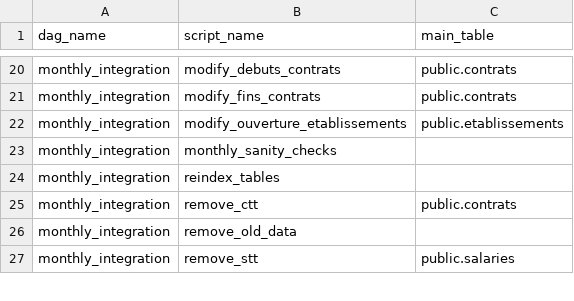
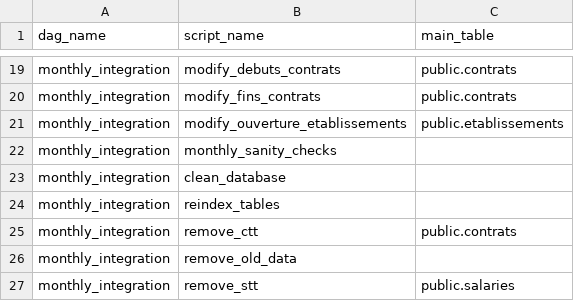
Before and after one commit to DNUM-SocialGouv/dsn_processing, a CSV file: resources/metadata_scripts.csv, drawn as a sheet; only a part is shown, gaps mark what is left out; the diff covers the shown part only.

```diff
--- a/resources/metadata_scripts.csv
+++ b/resources/metadata_scripts.csv
@@ -23,2 +22,3 @@ monthly_integration;modify_ouverture_etablissements;public.etablissements
 monthly_integration;monthly_sanity_checks;
+monthly_integration;clean_database;
 monthly_integration;reindex_tables;
```
Also changed, not shown: 2 added rows, 2 removed rows and 9 moved rows elsewhere in this file, 27 other files.
